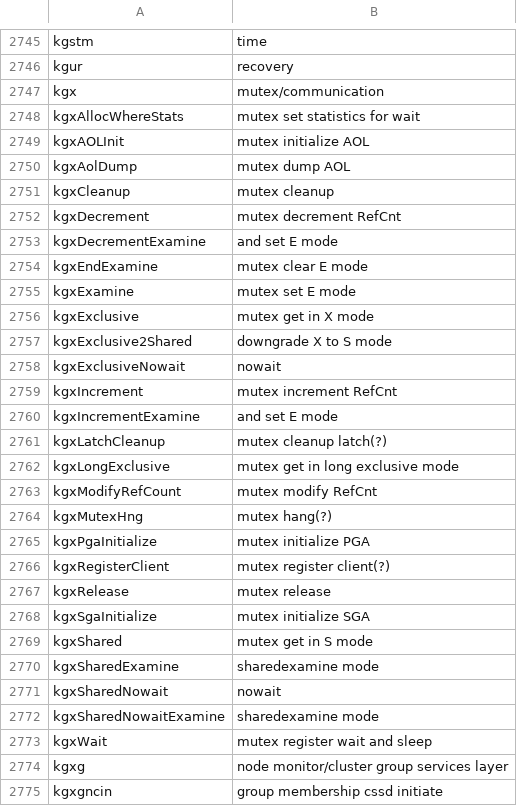
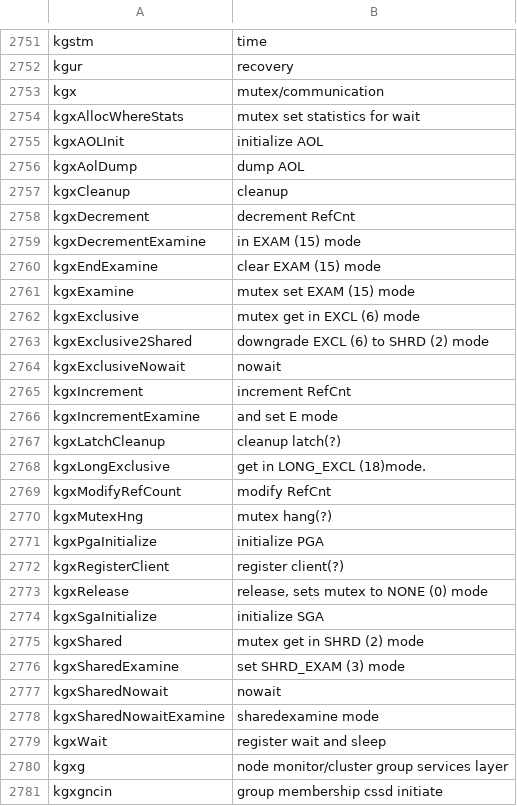
Before and after one commit to skoehler-soocs/ora_db_func_anno, a CSV file: functions.csv, drawn as a sheet; only a part is shown, gaps mark what is left out; the diff covers the shown part only.

```diff
--- a/functions.csv
+++ b/functions.csv
@@ -2748,27 +2754,27 @@ kgx|mutex/communication
 kgxAllocWhereStats|mutex set statistics for wait
-kgxAOLInit|mutex initialize AOL
-kgxAolDump|mutex dump AOL
-kgxCleanup|mutex cleanup
-kgxDecrement|mutex decrement RefCnt
-kgxDecrementExamine|and set E mode
-kgxEndExamine|mutex clear E mode
-kgxExamine|mutex set E mode
-kgxExclusive|mutex get in X mode
-kgxExclusive2Shared|downgrade X to S mode
+kgxAOLInit|initialize AOL
+kgxAolDump|dump AOL
+kgxCleanup|cleanup
+kgxDecrement|decrement RefCnt
+kgxDecrementExamine|in EXAM (15) mode
+kgxEndExamine|clear EXAM (15) mode
+kgxExamine|mutex set EXAM (15) mode
+kgxExclusive|mutex get in EXCL (6) mode
+kgxExclusive2Shared|downgrade EXCL (6) to SHRD (2) mode
 kgxExclusiveNowait|nowait
-kgxIncrement|mutex increment RefCnt
+kgxIncrement|increment RefCnt
 kgxIncrementExamine|and set E mode
-kgxLatchCleanup|mutex cleanup latch(?)
-kgxLongExclusive|mutex get in long exclusive mode
-kgxModifyRefCount|mutex modify RefCnt
+kgxLatchCleanup|cleanup latch(?)
+kgxLongExclusive|get in LONG_EXCL (18)mode.
+kgxModifyRefCount|modify RefCnt
 kgxMutexHng|mutex hang(?)
-kgxPgaInitialize|mutex initialize PGA
-kgxRegisterClient|mutex register client(?)
-kgxRelease|mutex release
-kgxSgaInitialize|mutex initialize SGA
-kgxShared|mutex get in S mode
-kgxSharedExamine|sharedexamine mode
+kgxPgaInitialize|initialize PGA
+kgxRegisterClient|register client(?)
+kgxRelease|release, sets mutex to NONE (0) mode
+kgxSgaInitialize|initialize SGA
+kgxShared|mutex get in SHRD (2) mode
+kgxSharedExamine|set SHRD_EXAM (3) mode
 kgxSharedNowait|nowait
 kgxSharedNowaitExamine|sharedexamine mode
-kgxWait|mutex register wait and sleep
+kgxWait|register wait and sleep
 kgxg|node monitor/cluster group services layer
```
Also changed, not shown: 25 added rows, 2 removed rows and 3 edited cells elsewhere in this file.
